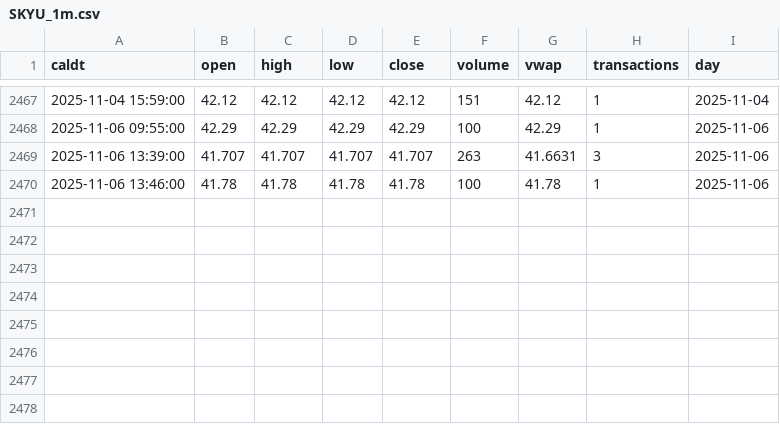
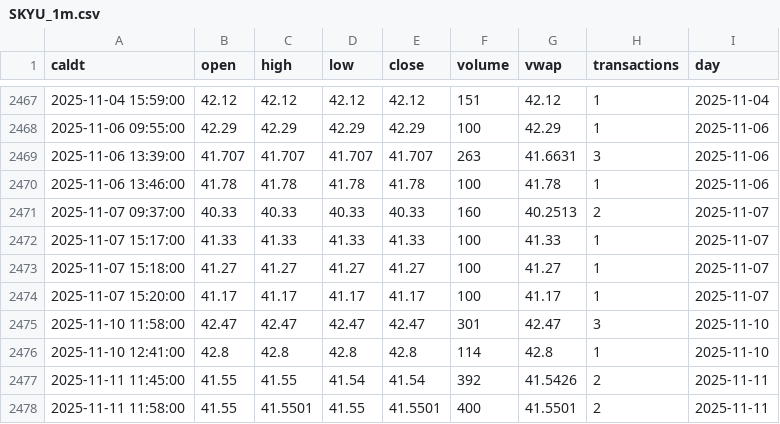
Before and after one commit to cloudspider/edge-orb-performance-site, a CSV file: data/SKYU_1m.csv, drawn as a sheet; only a part is shown, gaps mark what is left out; the diff names each change by its address in the sheet, - before the commit and + after, or states it on an @@ line.

Commit message:
updated data

```diff
--- a/data/SKYU_1m.csv
+++ b/data/SKYU_1m.csv
+row 2471: 2025-11-07 09:37:00 | 40.33 | 40.33 | 40.33 | 40.33 | 160 | 40.2513 | 2 | 2025-11-07
+row 2472: 2025-11-07 15:17:00 | 41.33 | 41.33 | 41.33 | 41.33 | 100 | 41.33 | 1 | 2025-11-07
+row 2473: 2025-11-07 15:18:00 | 41.27 | 41.27 | 41.27 | 41.27 | 100 | 41.27 | 1 | 2025-11-07
+row 2474: 2025-11-07 15:20:00 | 41.17 | 41.17 | 41.17 | 41.17 | 100 | 41.17 | 1 | 2025-11-07
+row 2475: 2025-11-10 11:58:00 | 42.47 | 42.47 | 42.47 | 42.47 | 301 | 42.47 | 3 | 2025-11-10
+row 2476: 2025-11-10 12:41:00 | 42.8 | 42.8 | 42.8 | 42.8 | 114 | 42.8 | 1 | 2025-11-10
+row 2477: 2025-11-11 11:45:00 | 41.55 | 41.55 | 41.54 | 41.54 | 392 | 41.5426 | 2 | 2025-11-11
+row 2478: 2025-11-11 11:58:00 | 41.55 | 41.5501 | 41.55 | 41.5501 | 400 | 41.5501 | 2 | 2025-11-11
```
Also changed, not shown: 3 other files.
